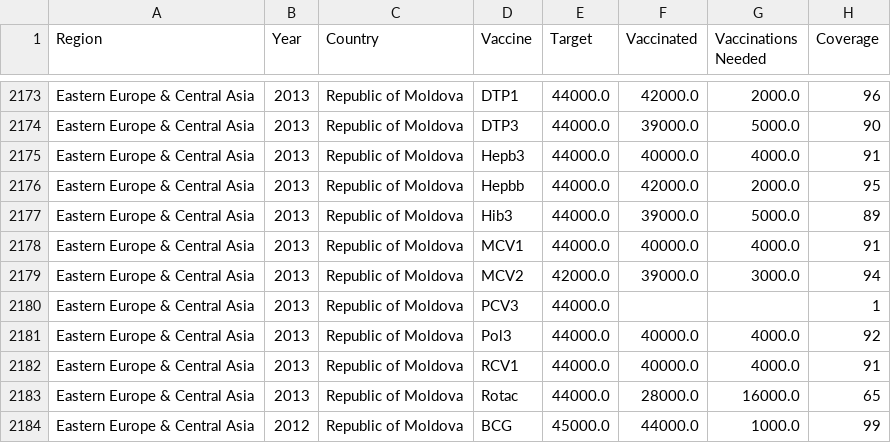
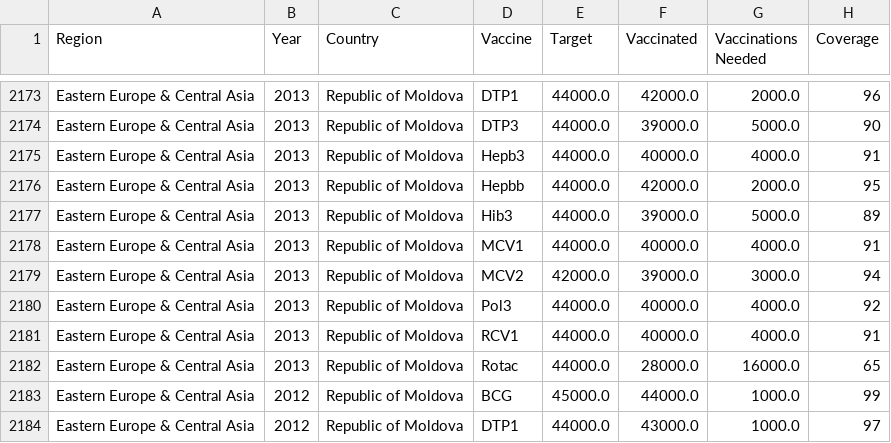
Before and after one commit to JMartinRutgers/JM_UNICEF-Vaccination-Production-Prediction, a CSV file: CSVs/EasternEuropeCentralAsia.csv, drawn as a sheet; only a part is shown, gaps mark what is left out; the shorter side is filled out with more unchanged rows.

```diff
--- a/CSVs/EasternEuropeCentralAsia.csv
+++ b/CSVs/EasternEuropeCentralAsia.csv
@@ -2179,3 +2179,2 @@ Eastern Europe & Central Asia,2013,Republic of Moldova,MCV1,44000.0,40000.0,4000
 Eastern Europe & Central Asia,2013,Republic of Moldova,MCV2,42000.0,39000.0,3000.0,94
-Eastern Europe & Central Asia,2013,Republic of Moldova,PCV3,44000.0,,,1
 Eastern Europe & Central Asia,2013,Republic of Moldova,Pol3,44000.0,40000.0,4000.0,92
```
Also changed, not shown: CSVs/EasternSouthernAfrica.csv, 4 other files.
